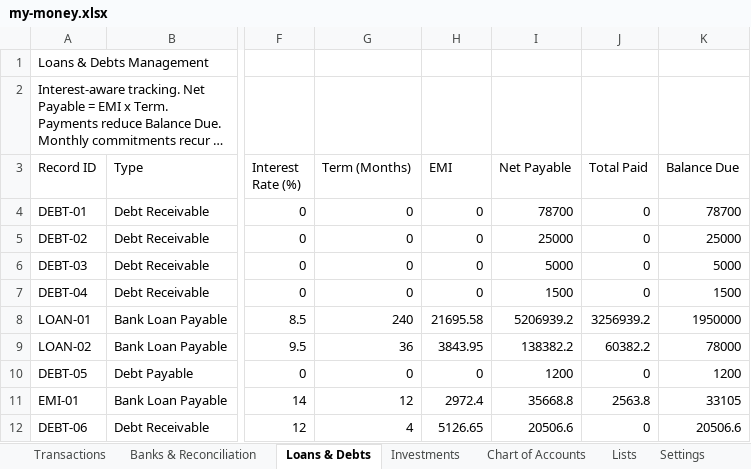
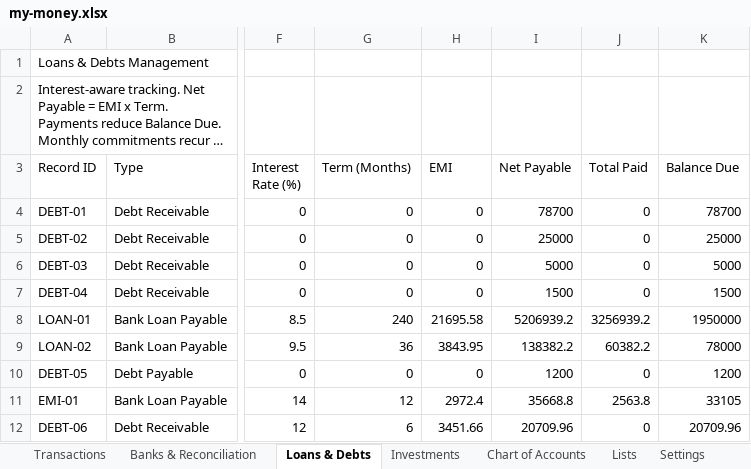
Before and after one commit to SanjoPoly/MyLedger, an Excel workbook: my-money.xlsx, sheet Loans & Debts, drawn as a sheet; only a part is shown, gaps mark what is left out; long unchanged cells end in …; values as stored, in another font and other column widths than the file's, no borders; the diff names each change by its address in the sheet, - before the commit and + after, or states it on an @@ line.

Commit message:
Ledgr: update my-money.xlsx (2026-08-21T12:15:30.091Z)

```diff
--- a/my-money.xlsx (sheet Loans & Debts)
+++ b/my-money.xlsx (sheet Loans & Debts)
-G12 (Term (Months)): 4
+G12 (Term (Months)): 6
-H12 (EMI): 5126.65
+H12 (EMI): 3451.66
-I12 (Net Payable): 20506.6
+I12 (Net Payable): 20709.96
-K12 (Balance Due): 20506.6
+K12 (Balance Due): 20709.96
```
